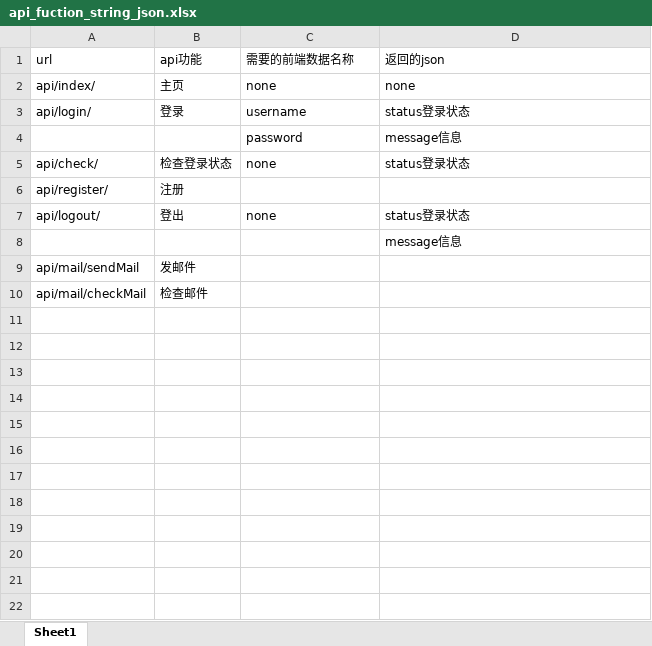
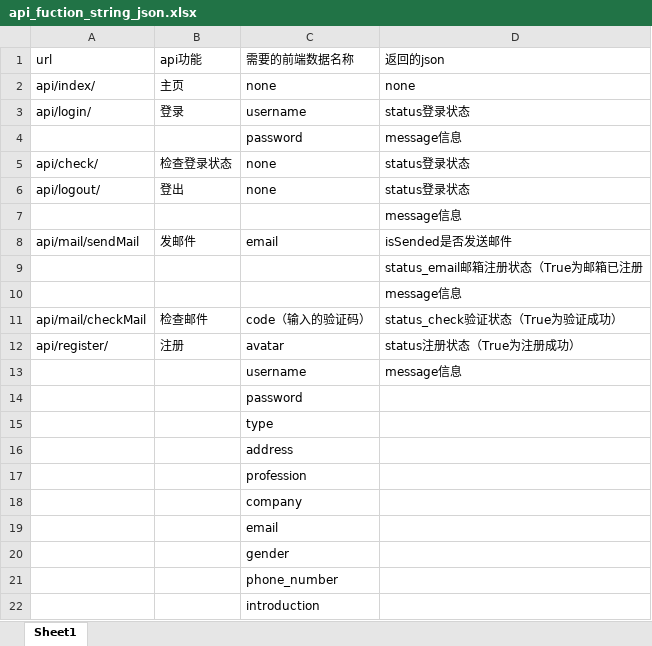
Before and after one commit to programer-never-give-up/TeamDocument, an Excel workbook: api_fuction_string_json.xlsx, sheet Sheet1, drawn as a sheet; values as stored, in another font and other column widths than the file's, no borders; removed rows and columns are numbered as before the commit, all else as after; the diff names each change by its address in the sheet, - before the commit and + after, or states it on an @@ line.

Commit message:
添加注册项

```diff
--- a/api_fuction_string_json.xlsx (sheet Sheet1)
+++ b/api_fuction_string_json.xlsx (sheet Sheet1)
-row 6: api/register/ | 注册
-C8 (需要的前端数据名称): (empty)
+C8 (需要的前端数据名称): email
-D8 (返回的json): (empty)
+D8 (返回的json): isSended是否发送邮件
+row 9:  |  |  | status_email邮箱注册状态（True为邮箱已注册
+row 10:  |  |  | message信息
-C11 (需要的前端数据名称): (empty)
+C11 (需要的前端数据名称): code（输入的验证码）
-D11 (返回的json): (empty)
+D11 (返回的json): status_check验证状态（True为验证成功）
+row 12: api/register/ | 注册 | avatar | status注册状态（True为注册成功）
+row 13:  |  | username | message信息
+row 14:  |  | password
+row 15:  |  | type
+row 16:  |  | address
+row 17:  |  | profession
+row 18:  |  | company
+row 19:  |  | email
+row 20:  |  | gender
+row 21:  |  | phone_number
+row 22:  |  | introduction
```
